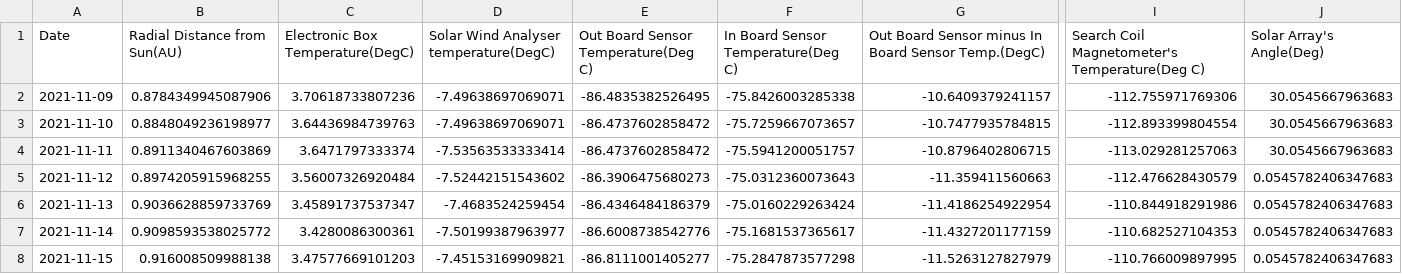
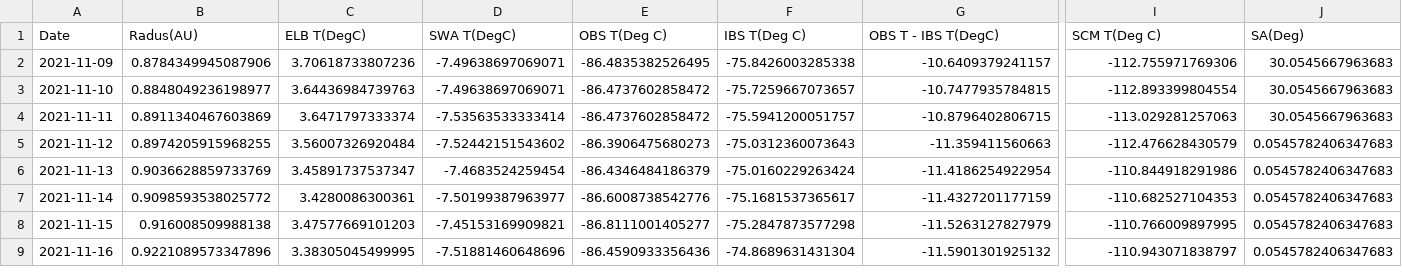
Before and after one commit to Rishie123/Render_Dashboard_EDS, a CSV file: src/Solar_Orbiter_with_anomalies.csv, drawn as a sheet; only a part is shown, gaps mark what is left out; the shorter side is filled out with more unchanged rows; the diff covers the shown part only; the diff names each change by its address in the sheet, - before the commit and + after, or states it on an @@ line.

Commit message:
Update Solar_Orbiter_with_anomalies.csv

```diff
--- a/src/Solar_Orbiter_with_anomalies.csv
+++ b/src/Solar_Orbiter_with_anomalies.csv
-B1: Radial Distance from Sun(AU)
+B1: Radus(AU)
-C1: Electronic Box Temperature(DegC)
+C1: ELB T(DegC)
-D1: Solar Wind Analyser temperature(DegC)
+D1: SWA T(DegC)
-E1: Out Board Sensor Temperature(Deg C)
+E1: OBS T(Deg C)
-F1: In Board Sensor Temperature(Deg C)
+F1: IBS T(Deg C)
-G1: Out Board Sensor minus In Board Sensor Temp.(DegC)
+G1: OBS T - IBS T(DegC)
-I1: Search Coil Magnetometer's Temperature(Deg C)
+I1: SCM T(Deg C)
-J1: Solar Array's Angle(Deg)
+J1: SA(Deg)
```
Also changed, not shown: 10 edited cells elsewhere in this file.
